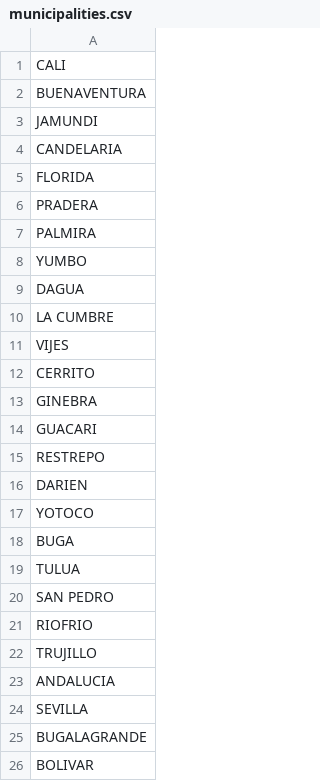
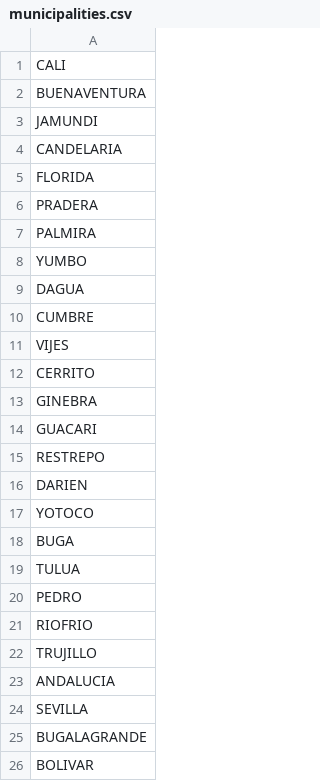
Before and after one commit to Rockthor1106/Shortest_Ways_Valle_Del_Cauca, a CSV file: data/municipalities.csv, drawn as a sheet; only a part is shown.

```diff
--- a/data/municipalities.csv
+++ b/data/municipalities.csv
@@ -9,3 +9,3 @@ YUMBO
 DAGUA
-LA CUMBRE
+CUMBRE
 VIJES
@@ -19,3 +19,3 @@ BUGA
 TULUA
-SAN PEDRO
+PEDRO
 RIOFRIO
```
Also changed, not shown: 2 other files.
